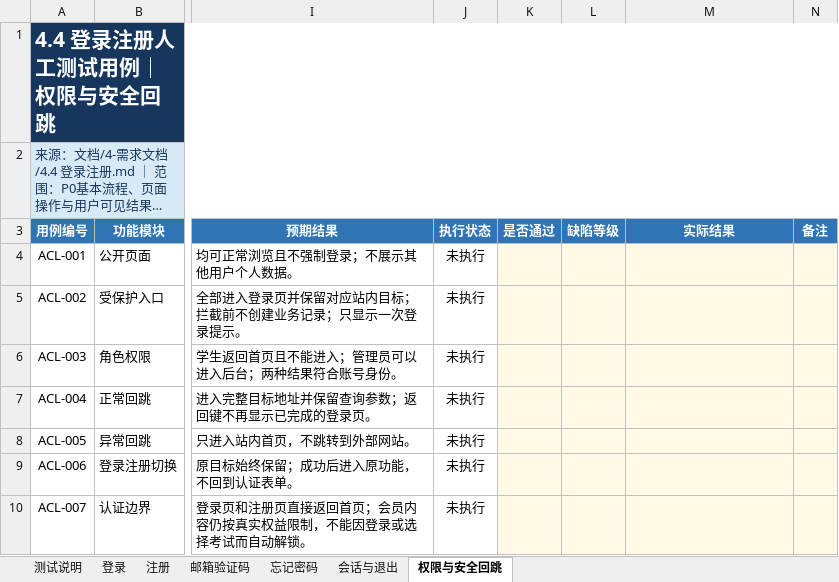
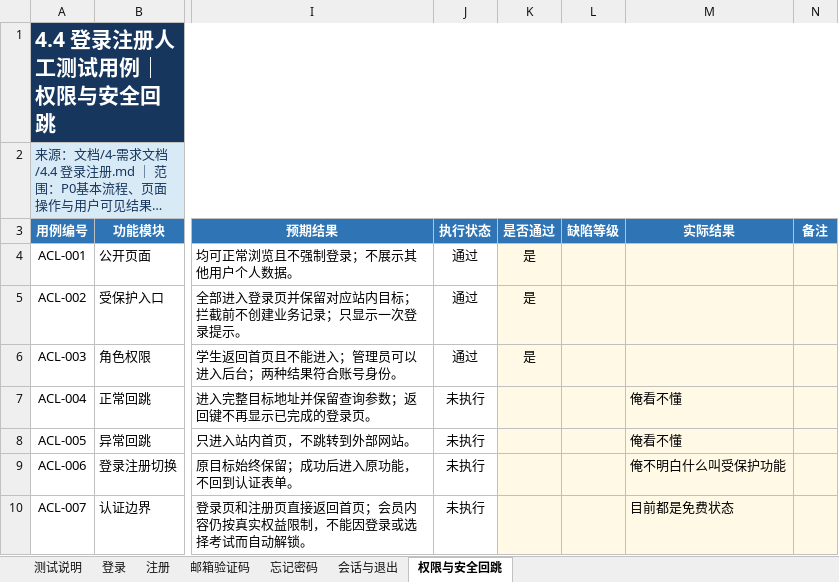
Before and after one commit to Shiyidan/OxBridgeQuiz, an Excel workbook: 文档/4.测试用例/4.4登录注册_测试用例(35条).xlsx, sheet 权限与安全回跳, drawn as a sheet; only a part is shown, gaps mark what is left out; long unchanged cells end in …; values as stored, in another font and other column widths than the file's, no borders; conditional formats and table styles not drawn; the diff names each change by its address in the sheet, - before the commit and + after, or states it on an @@ line.

```diff
--- a/文档/4.测试用例/4.4登录注册_测试用例(35条).xlsx (sheet 权限与安全回跳)
+++ b/文档/4.测试用例/4.4登录注册_测试用例(35条).xlsx (sheet 权限与安全回跳)
-J4:J6 (执行状态): 未执行
+J4:J6 (执行状态): 通过
-K4:K6 (是否通过): (empty)
+K4:K6 (是否通过): 是
-M7:M8 (实际结果): (empty)
+M7:M8 (实际结果): 俺看不懂
-M9 (实际结果): (empty)
+M9 (实际结果): 俺不明白什么叫受保护功能
-M10 (实际结果): (empty)
+M10 (实际结果): 目前都是免费状态
```
Also changed, not shown: sheet 测试说明, sheet 注册, sheet 忘记密码, sheet 登录, sheet 会话与退出, sheet 邮箱验证码, charts or pictures, 文档/4.测试用例/4.12练习册_测试用例(36条).xlsx, 文档/4.测试用例/4.14试题库_测试用例(35条).xlsx, 4 other files.
